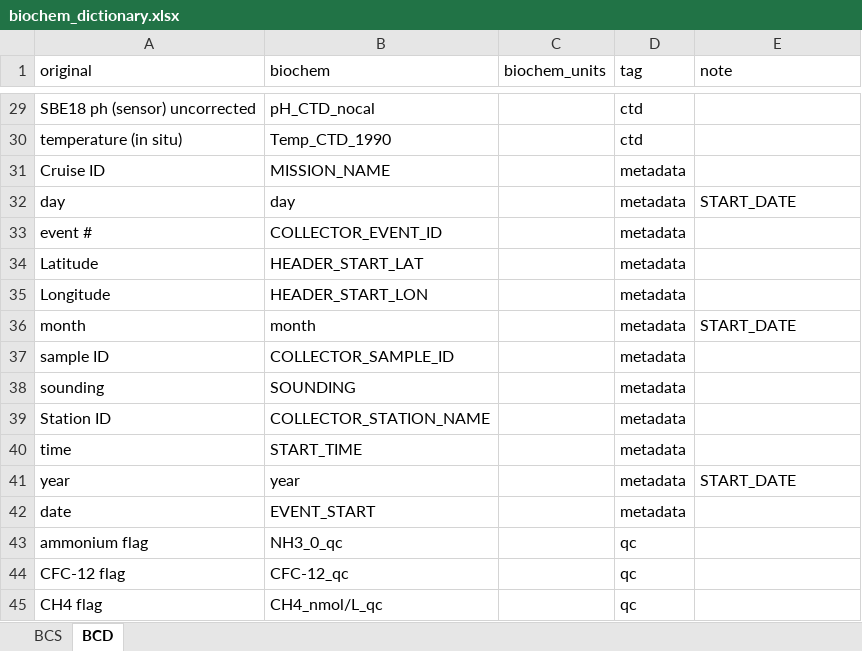
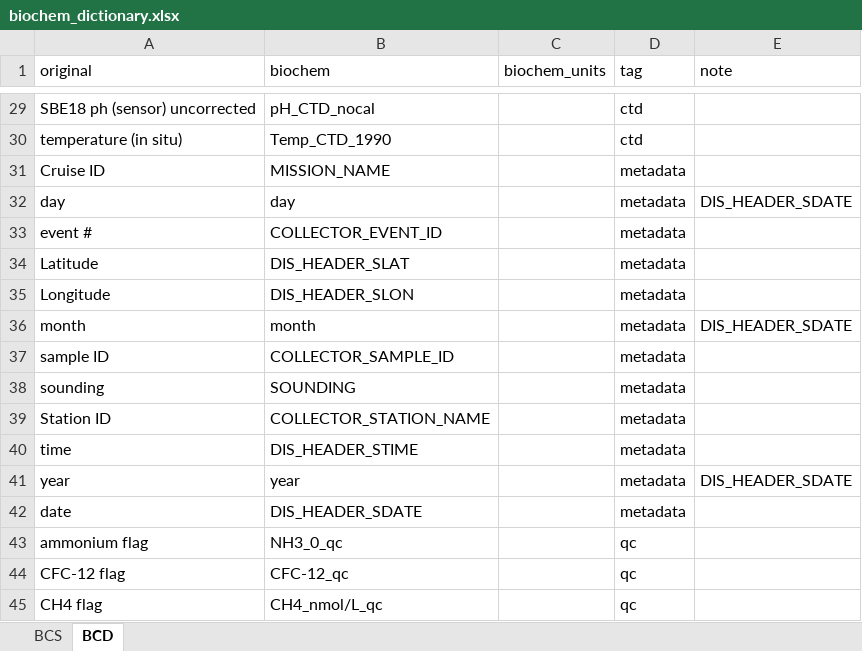
Before and after one commit to EOGrady21/Davis_Strait_Submissions, an Excel workbook: extdata/biochem_dictionary.xlsx, sheet BCD, drawn as a sheet; only a part is shown, gaps mark what is left out; values as stored, in another font and other column widths than the file's, no borders; the diff names each change by its address in the sheet, - before the commit and + after, or states it on an @@ line.

Commit message:
formatting and adjusting column names

```diff
--- a/extdata/biochem_dictionary.xlsx (sheet BCD)
+++ b/extdata/biochem_dictionary.xlsx (sheet BCD)
-E32 (note): START_DATE
+E32 (note): DIS_HEADER_SDATE
-B34 (biochem): HEADER_START_LAT
+B34 (biochem): DIS_HEADER_SLAT
-B35 (biochem): HEADER_START_LON
+B35 (biochem): DIS_HEADER_SLON
-E36 (note): START_DATE
+E36 (note): DIS_HEADER_SDATE
-B40 (biochem): START_TIME
+B40 (biochem): DIS_HEADER_STIME
-E41 (note): START_DATE
+E41 (note): DIS_HEADER_SDATE
-B42 (biochem): EVENT_START
+B42 (biochem): DIS_HEADER_SDATE
```
Also changed, not shown: 2 other files.
